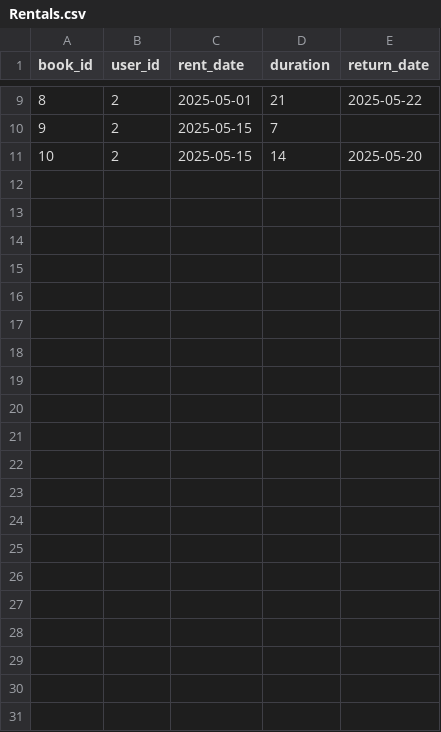
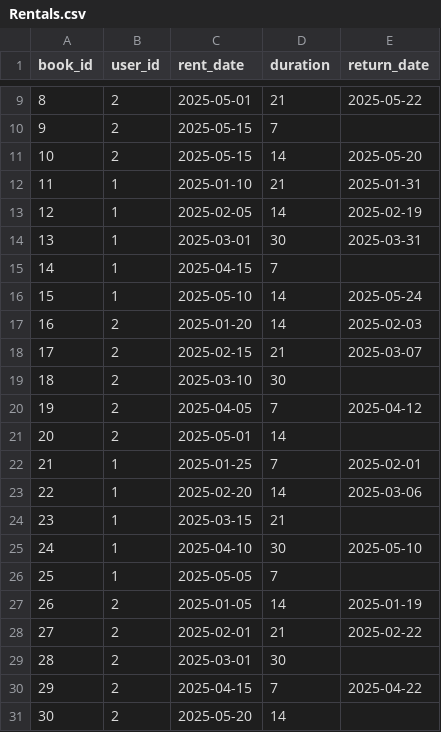
Before and after one commit to TMworking/LibraryAccountingService, a CSV file: src/main/resources/csv/Rentals.csv, drawn as a sheet; only a part is shown, gaps mark what is left out; the diff names each change by its address in the sheet, - before the commit and + after, or states it on an @@ line.

```diff
--- a/src/main/resources/csv/Rentals.csv
+++ b/src/main/resources/csv/Rentals.csv
+row 12: 11 | 1 | 2025-01-10 | 21 | 2025-01-31
+row 13: 12 | 1 | 2025-02-05 | 14 | 2025-02-19
+row 14: 13 | 1 | 2025-03-01 | 30 | 2025-03-31
+row 15: 14 | 1 | 2025-04-15 | 7
+row 16: 15 | 1 | 2025-05-10 | 14 | 2025-05-24
+row 17: 16 | 2 | 2025-01-20 | 14 | 2025-02-03
+row 18: 17 | 2 | 2025-02-15 | 21 | 2025-03-07
+row 19: 18 | 2 | 2025-03-10 | 30
+row 20: 19 | 2 | 2025-04-05 | 7 | 2025-04-12
+row 21: 20 | 2 | 2025-05-01 | 14
+row 22: 21 | 1 | 2025-01-25 | 7 | 2025-02-01
+row 23: 22 | 1 | 2025-02-20 | 14 | 2025-03-06
+row 24: 23 | 1 | 2025-03-15 | 21
+row 25: 24 | 1 | 2025-04-10 | 30 | 2025-05-10
+row 26: 25 | 1 | 2025-05-05 | 7
+row 27: 26 | 2 | 2025-01-05 | 14 | 2025-01-19
+row 28: 27 | 2 | 2025-02-01 | 21 | 2025-02-22
+row 29: 28 | 2 | 2025-03-01 | 30
+row 30: 29 | 2 | 2025-04-15 | 7 | 2025-04-22
+row 31: 30 | 2 | 2025-05-20 | 14
```
Also changed, not shown: src/main/resources/csv/Authors.csv, src/main/resources/csv/Books.csv, 3 other files.
